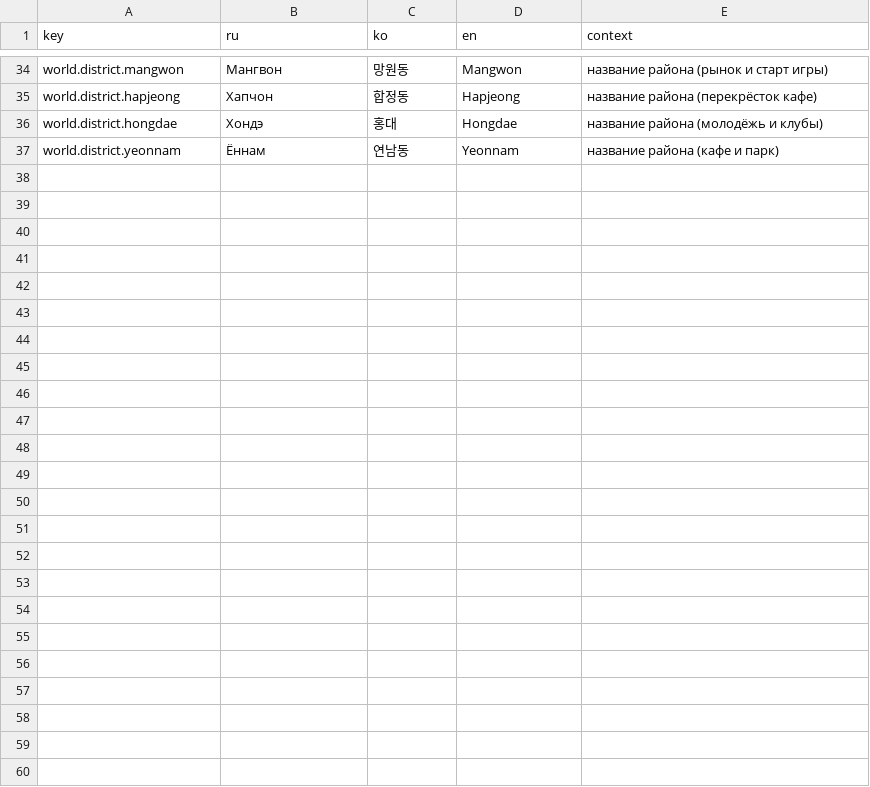
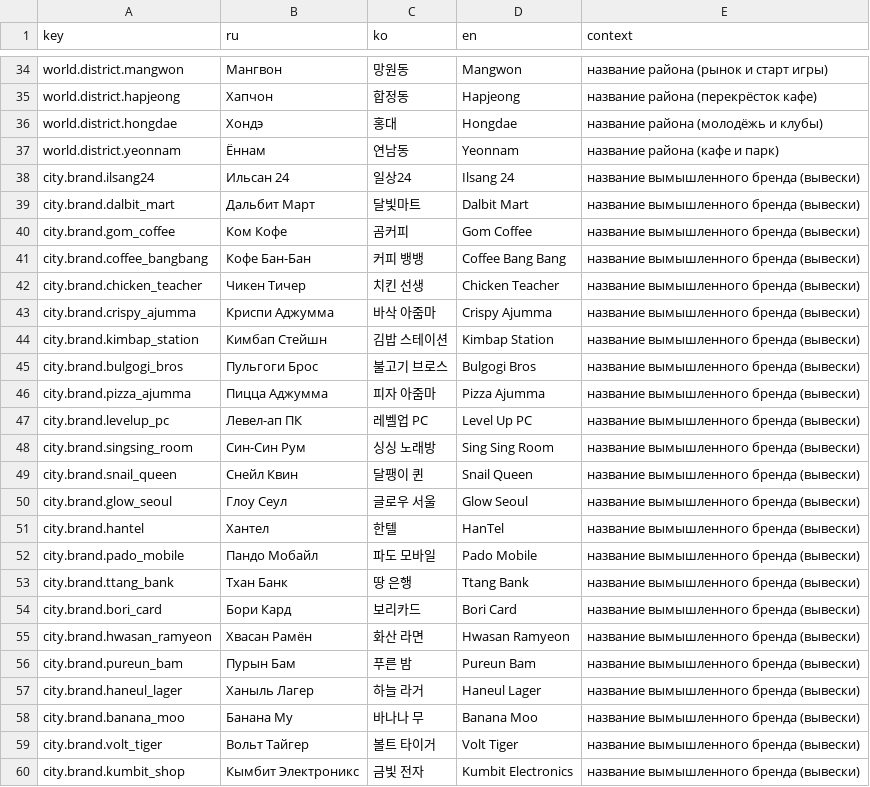
Before and after one commit to KIR223/han-fists-of-seoul, a CSV file: contracts/loc_requests/A.csv, drawn as a sheet; only a part is shown, gaps mark what is left out.

```diff
--- a/contracts/loc_requests/A.csv
+++ b/contracts/loc_requests/A.csv
@@ -37 +37,24 @@ world.district.hongdae,Хондэ,홍대,Hongdae,название района (
 world.district.yeonnam,Ённам,연남동,Yeonnam,название района (кафе и парк)
+city.brand.ilsang24,Ильсан 24,일상24,Ilsang 24,название вымышленного бренда (вывески)
+city.brand.dalbit_mart,Дальбит Март,달빛마트,Dalbit Mart,название вымышленного бренда (вывески)
+city.brand.gom_coffee,Ком Кофе,곰커피,Gom Coffee,название вымышленного бренда (вывески)
+city.brand.coffee_bangbang,Кофе Бан-Бан,커피 뱅뱅,Coffee Bang Bang,название вымышленного бренда (вывески)
+city.brand.chicken_teacher,Чикен Тичер,치킨 선생,Chicken Teacher,название вымышленного бренда (вывески)
+city.brand.crispy_ajumma,Криспи Аджумма,바삭 아줌마,Crispy Ajumma,название вымышленного бренда (вывески)
+city.brand.kimbap_station,Кимбап Стейшн,김밥 스테이션,Kimbap Station,название вымышленного бренда (вывески)
+city.brand.bulgogi_bros,Пульгоги Брос,불고기 브로스,Bulgogi Bros,название вымышленного бренда (вывески)
+city.brand.pizza_ajumma,Пицца Аджумма,피자 아줌마,Pizza Ajumma,название вымышленного бренда (вывески)
+city.brand.levelup_pc,Левел-ап ПК,레벨업 PC,Level Up PC,название вымышленного бренда (вывески)
+city.brand.singsing_room,Син-Син Рум,싱싱 노래방,Sing Sing Room,название вымышленного бренда (вывески)
+city.brand.snail_queen,Снейл Квин,달팽이 퀸,Snail Queen,название вымышленного бренда (вывески)
+city.brand.glow_seoul,Глоу Сеул,글로우 서울,Glow Seoul,название вымышленного бренда (вывески)
+city.brand.hantel,Хантел,한텔,HanTel,название вымышленного бренда (вывески)
+city.brand.pado_mobile,Пандо Мобайл,파도 모바일,Pado Mobile,название вымышленного бренда (вывески)
+city.brand.ttang_bank,Тхан Банк,땅 은행,Ttang Bank,название вымышленного бренда (вывески)
+city.brand.bori_card,Бори Кард,보리카드,Bori Card,название вымышленного бренда (вывески)
+city.brand.hwasan_ramyeon,Хвасан Рамён,화산 라면,Hwasan Ramyeon,название вымышленного бренда (вывески)
+city.brand.pureun_bam,Пурын Бам,푸른 밤,Pureun Bam,название вымышленного бренда (вывески)
+city.brand.haneul_lager,Ханыль Лагер,하늘 라거,Haneul Lager,название вымышленного бренда (вывески)
+city.brand.banana_moo,Банана Му,바나나 무,Banana Moo,название вымышленного бренда (вывески)
+city.brand.volt_tiger,Вольт Тайгер,볼트 타이거,Volt Tiger,название вымышленного бренда (вывески)
+city.brand.kumbit_shop,Кымбит Электроникс,금빛 전자,Kumbit Electronics,название вымышленного бренда (вывески)
```
Also changed, not shown: 37 other files.
